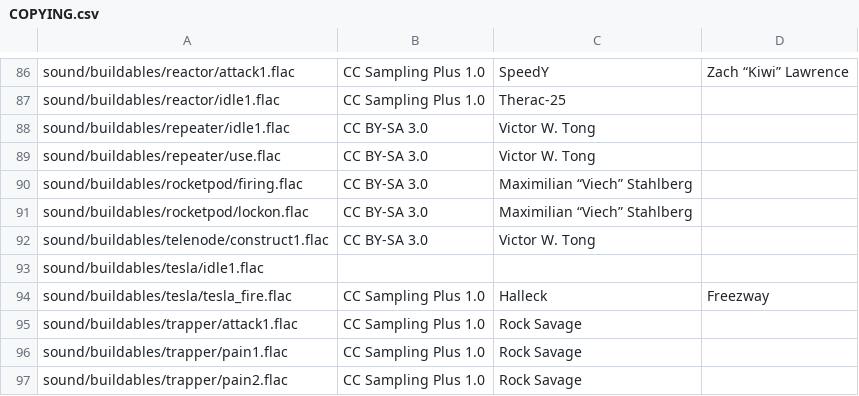
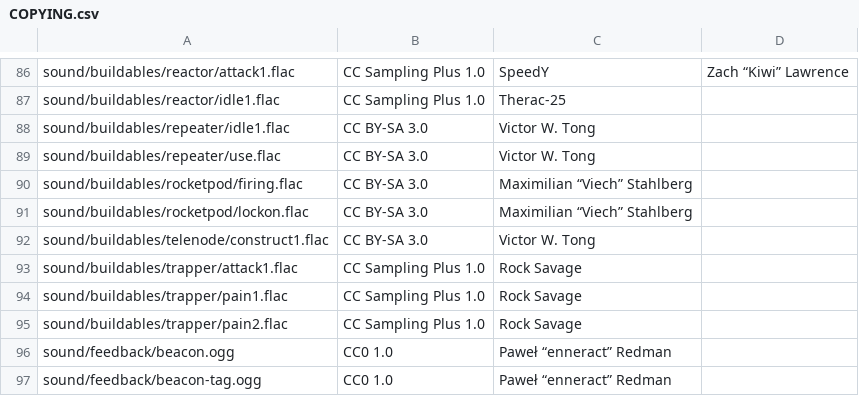
Before and after one commit to InterstellarOasis/wip-sounds, a CSV file: COPYING.csv, drawn as a sheet; only a part is shown, gaps mark what is left out; the shorter side is filled out with more unchanged rows.

Commit message:
remove tesla stuff
- the tesla model is not used anymore

```diff
--- a/COPYING.csv
+++ b/COPYING.csv
@@ -92,4 +92,2 @@
 "sound/buildables/telenode/construct1.flac","CC BY-SA 3.0","Victor W. Tong"
-"sound/buildables/tesla/idle1.flac"
-"sound/buildables/tesla/tesla_fire.flac","CC Sampling Plus 1.0","Halleck","Freezway"
 "sound/buildables/trapper/attack1.flac","CC Sampling Plus 1.0","Rock Savage"
```
Also changed, not shown: ORIGINAL.csv, 4 other files.
